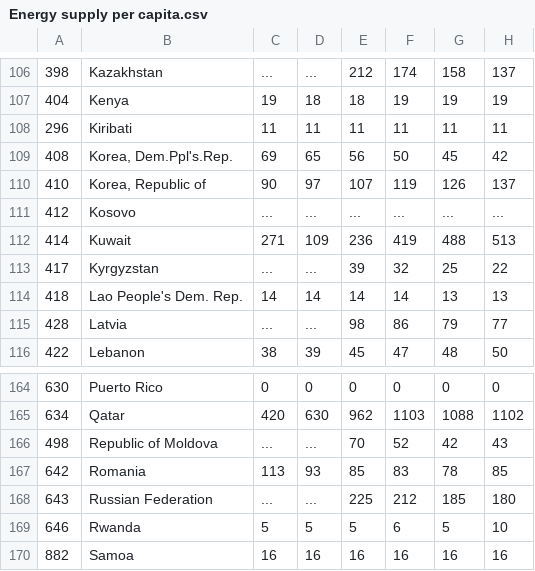
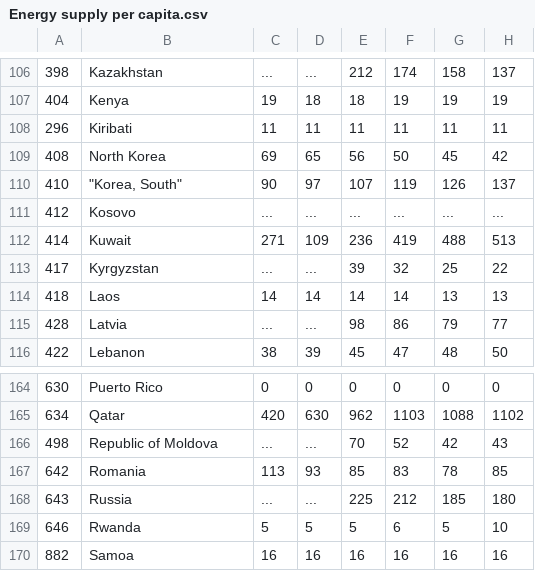
Before and after one commit to Patty-tw/3179, a CSV file: Energy supply per capita.csv, drawn as a sheet; only a part is shown, gaps mark what is left out; the diff names each change by its address in the sheet, - before the commit and + after, or states it on an @@ line.

Commit message:
Add files via upload

```diff
--- a/Energy supply per capita.csv
+++ b/Energy supply per capita.csv
-B109: Korea, Dem.Ppl's.Rep.
+B109: North Korea
-B110: Korea, Republic of
+B110: "Korea, South"
-B114: Lao People's Dem. Rep.
+B114: Laos
-B168: Russian Federation
+B168: Russia
```
